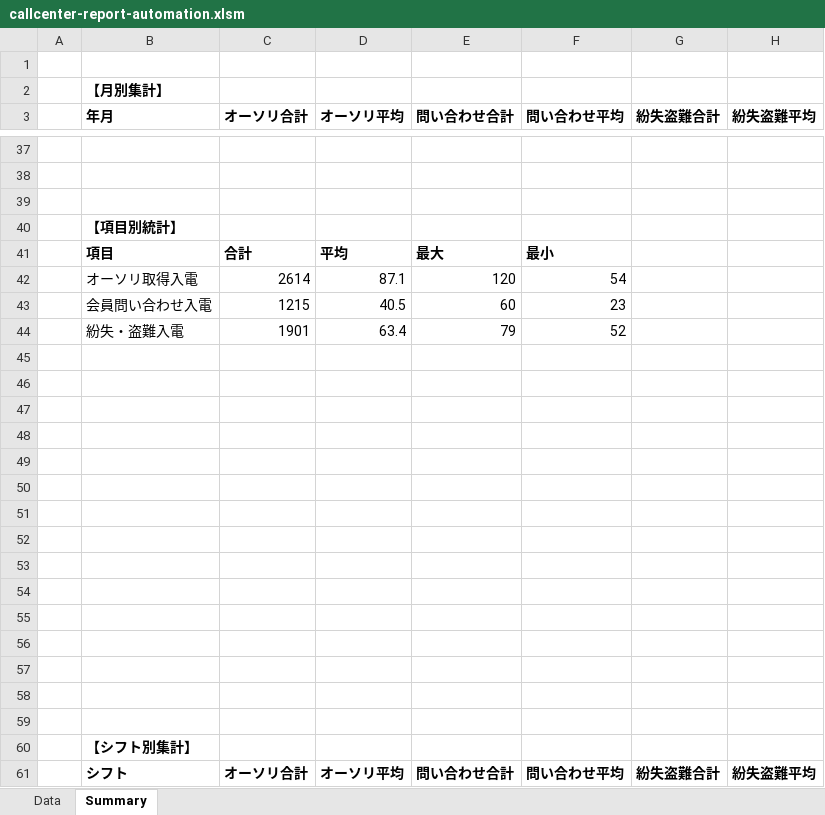
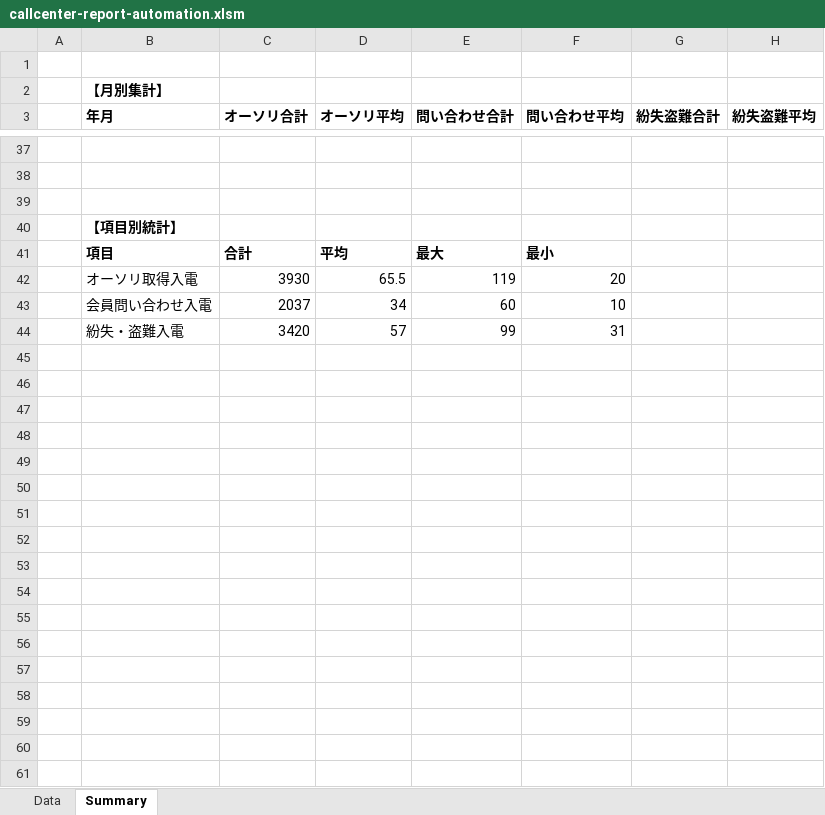
Before and after one commit to takemamiki/callcenter-report-automation, an Excel workbook: callcenter-report-automation.xlsm, sheet Summary, drawn as a sheet; only a part is shown, gaps mark what is left out; values as stored, in another font and other column widths than the file's, no borders; charts and pictures not drawn; removed rows and columns are numbered as before the commit, all else as after; the diff covers the shown part only; the diff names each change by its address in the sheet, - before the commit and + after, or states it on an @@ line.

```diff
--- a/callcenter-report-automation.xlsm (sheet Summary)
+++ b/callcenter-report-automation.xlsm (sheet Summary)
-row 42:  | オーソリ取得入電 | 2614 | 87.1 | 120 | 54
-row 43:  | 会員問い合わせ入電 | 1215 | 40.5 | 60 | 23
-row 44:  | 紛失・盗難入電 | 1901 | 63.4 | 79 | 52
-row 42: (empty)
+row 42:  | オーソリ取得入電 | 3930 | 65.5 | 119 | 20
-row 43: (empty)
+row 43:  | 会員問い合わせ入電 | 2037 | 34 | 60 | 10
-row 44: (empty)
+row 44:  | 紛失・盗難入電 | 3420 | 57 | 99 | 31
-row 48: (empty)
-row 49: (empty)
-row 50: (empty)
-row 51: (empty)
-row 52: (empty)
-row 53: (empty)
-row 54: (empty)
-row 55: (empty)
-row 56: (empty)
-row 57: (empty)
-row 58: (empty)
-row 59: (empty)
-row 60:  | 【シフト別集計】
-row 61:  | シフト | オーソリ合計 | オーソリ平均 | 問い合わせ合計 | 問い合わせ平均 | 紛失盗難合計 | 紛失盗難平均
```
Also changed, not shown: 8 added rows and 8 removed rows elsewhere in this sheet, sheet Data, charts or pictures.
